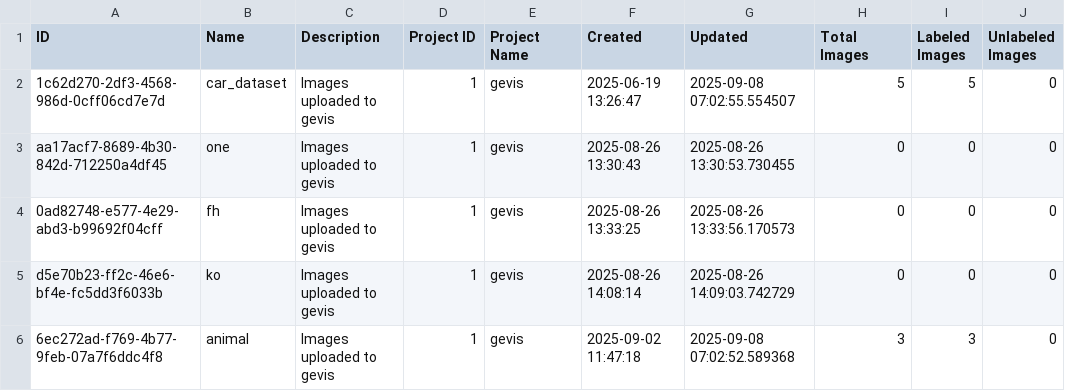
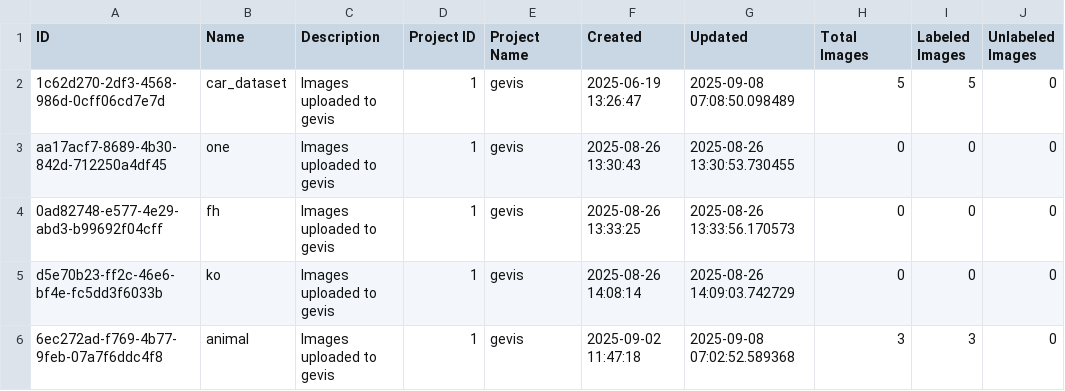
Before and after one commit to yelloji/Auto-Labeling-Tool, a CSV file: database_exports/datasets.csv, drawn as a sheet; only a part is shown; the diff names each change by its address in the sheet, - before the commit and + after, or states it on an @@ line.

```diff
--- a/database_exports/datasets.csv
+++ b/database_exports/datasets.csv
-G2 (Updated): 2025-09-08 07:02:55.554507
+G2 (Updated): 2025-09-08 07:08:50.098489
```
Also changed, not shown: database_exports/images.csv, 7 other files.
